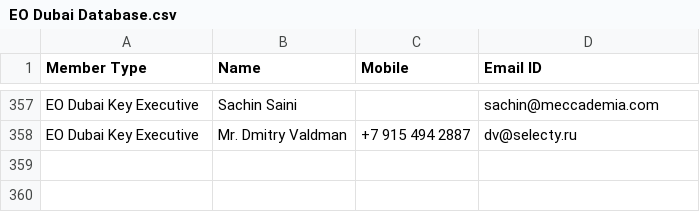
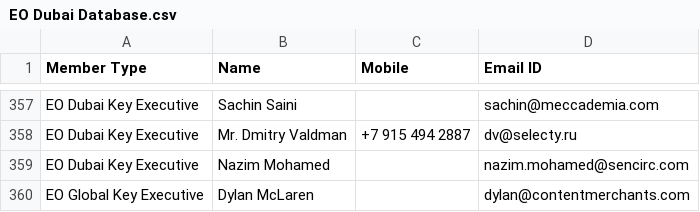
Before and after one commit to nxg-eo/backend, a CSV file: EO Dubai Database.csv, drawn as a sheet; only a part is shown, gaps mark what is left out.

```diff
--- a/EO Dubai Database.csv
+++ b/EO Dubai Database.csv
@@ -359 +359,3 @@ EO Dubai Key Executive,Sachin Saini,,sachin@meccademia.com
 EO Dubai Key Executive,Mr. Dmitry Valdman ,+7 915 494 2887,dv@selecty.ru
+EO Dubai Key Executive, Nazim Mohamed, ,nazim.mohamed@sencirc.com
+EO Global Key Executive, Dylan McLaren, , dylan@contentmerchants.com
```
